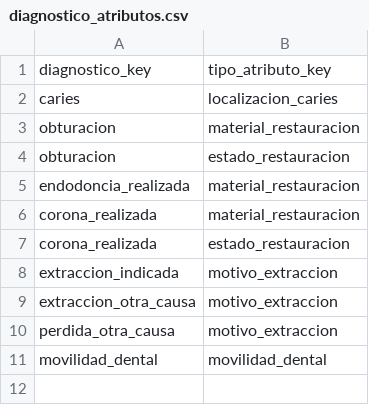
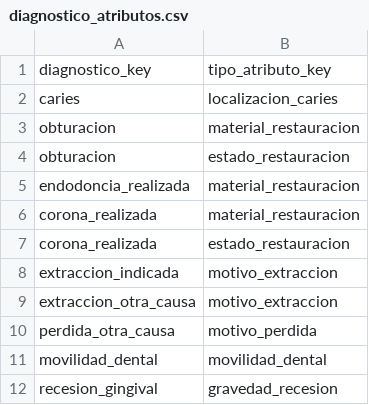
Before and after one commit to PotentVapor77/plexident-back, a CSV file: api/odontogram/data/diagnostico_atributos.csv, drawn as a sheet.

```diff
--- a/api/odontogram/data/diagnostico_atributos.csv
+++ b/api/odontogram/data/diagnostico_atributos.csv
@@ -9,3 +9,4 @@ extraccion_indicada,motivo_extraccion
 extraccion_otra_causa,motivo_extraccion
-perdida_otra_causa,motivo_extraccion
+perdida_otra_causa,motivo_perdida
 movilidad_dental,movilidad_dental
+recesion_gingival,gravedad_recesion
```
Also changed, not shown: api/odontogram/data/diagnostico_areas.csv, api/odontogram/data/diagnosticos.csv, 55 other files.
